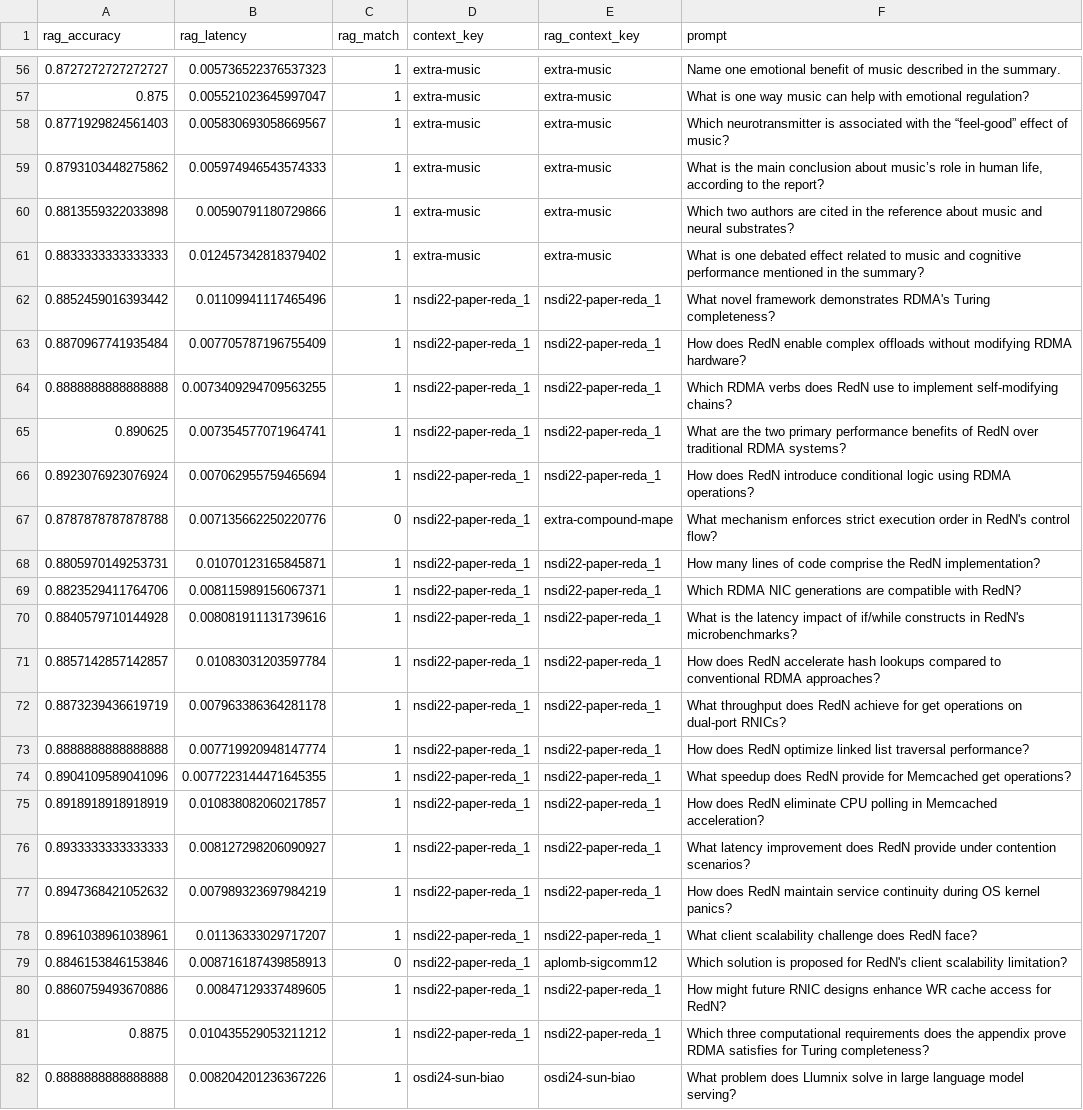
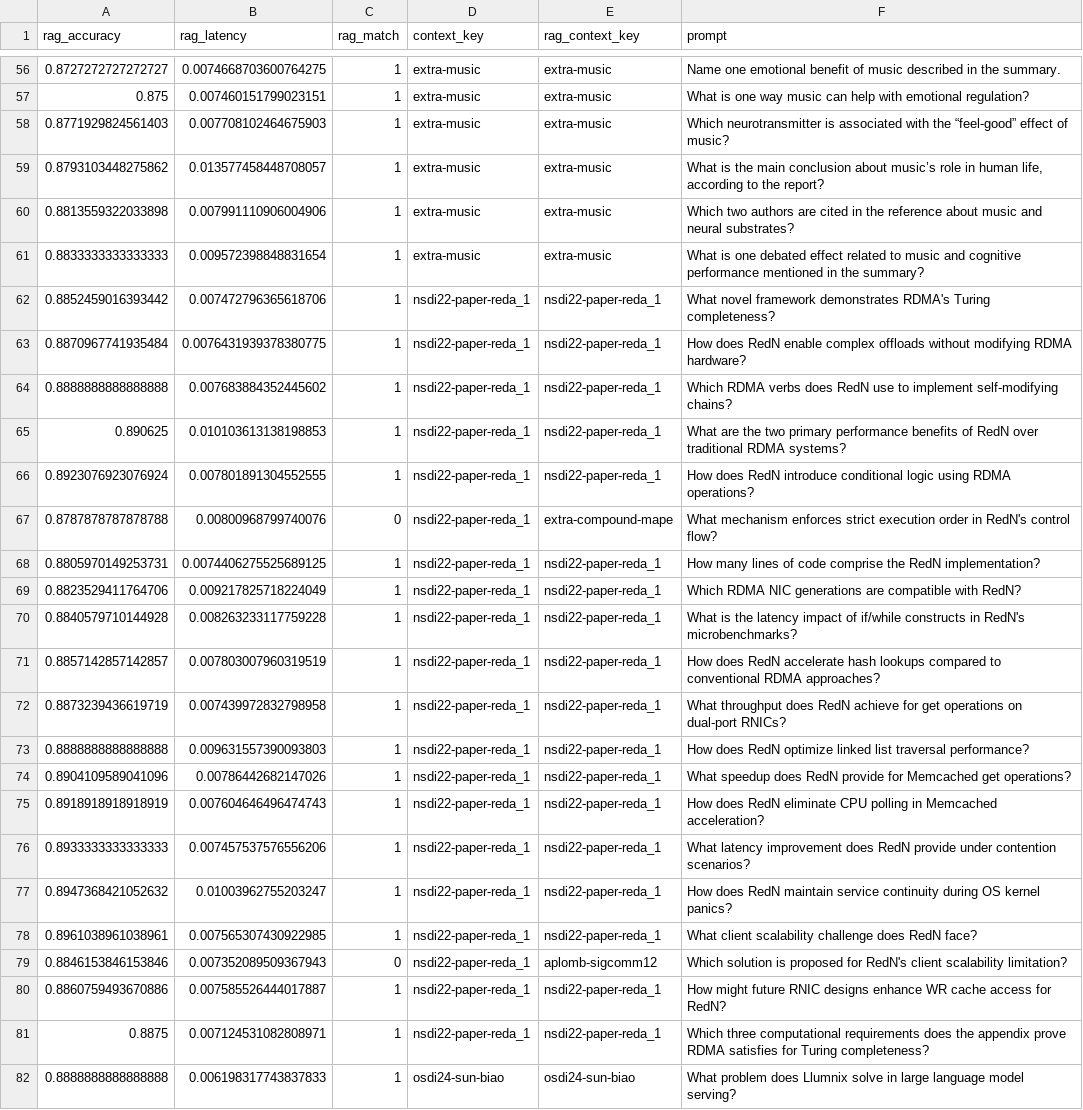
Before and after one commit to javierdlrm/lmcache-vllm-extended, a CSV file: frontend/reports/rag_benchmark/rag_benchmark_10.csv, drawn as a sheet; only a part is shown, gaps mark what is left out; the diff covers the shown part only; the diff names each change by its address in the sheet, - before the commit and + after, or states it on an @@ line.

```diff
--- a/frontend/reports/rag_benchmark/rag_benchmark_10.csv
+++ b/frontend/reports/rag_benchmark/rag_benchmark_10.csv
-B56 (rag_latency): 0.005736522376537323
+B56 (rag_latency): 0.0074668703600764275
-B57 (rag_latency): 0.005521023645997047
+B57 (rag_latency): 0.007460151799023151
-B58 (rag_latency): 0.005830693058669567
+B58 (rag_latency): 0.007708102464675903
-B59 (rag_latency): 0.005974946543574333
+B59 (rag_latency): 0.013577458448708057
-B60 (rag_latency): 0.00590791180729866
+B60 (rag_latency): 0.007991110906004906
-B61 (rag_latency): 0.012457342818379402
+B61 (rag_latency): 0.009572398848831654
-B62 (rag_latency): 0.01109941117465496
+B62 (rag_latency): 0.007472796365618706
-B63 (rag_latency): 0.007705787196755409
+B63 (rag_latency): 0.0076431939378380775
-B64 (rag_latency): 0.0073409294709563255
+B64 (rag_latency): 0.007683884352445602
-B65 (rag_latency): 0.007354577071964741
+B65 (rag_latency): 0.010103613138198853
-B66 (rag_latency): 0.007062955759465694
+B66 (rag_latency): 0.007801891304552555
-B67 (rag_latency): 0.007135662250220776
+B67 (rag_latency): 0.00800968799740076
-B68 (rag_latency): 0.01070123165845871
+B68 (rag_latency): 0.0074406275525689125
-B69 (rag_latency): 0.008115989156067371
+B69 (rag_latency): 0.009217825718224049
-B70 (rag_latency): 0.008081911131739616
+B70 (rag_latency): 0.008263233117759228
-B71 (rag_latency): 0.01083031203597784
+B71 (rag_latency): 0.007803007960319519
-B72 (rag_latency): 0.007963386364281178
+B72 (rag_latency): 0.007439972832798958
-B73 (rag_latency): 0.007719920948147774
+B73 (rag_latency): 0.009631557390093803
-B74 (rag_latency): 0.0077223144471645355
+B74 (rag_latency): 0.00786442682147026
-B75 (rag_latency): 0.010838082060217857
+B75 (rag_latency): 0.007604646496474743
-B76 (rag_latency): 0.008127298206090927
+B76 (rag_latency): 0.007457537576556206
-B77 (rag_latency): 0.007989323697984219
+B77 (rag_latency): 0.01003962755203247
-B78 (rag_latency): 0.01136333029717207
+B78 (rag_latency): 0.007565307430922985
-B79 (rag_latency): 0.008716187439858913
+B79 (rag_latency): 0.007352089509367943
-B80 (rag_latency): 0.00847129337489605
+B80 (rag_latency): 0.007585526444017887
-B81 (rag_latency): 0.010435529053211212
+B81 (rag_latency): 0.007124531082808971
-B82 (rag_latency): 0.008204201236367226
+B82 (rag_latency): 0.006198317743837833
```
Also changed, not shown: 173 edited cells elsewhere in this file, frontend/reports/rag_benchmark/rag_benchmark_14.csv, frontend/reports/rag_benchmark/rag_benchmark_18.csv, 19 other files.
